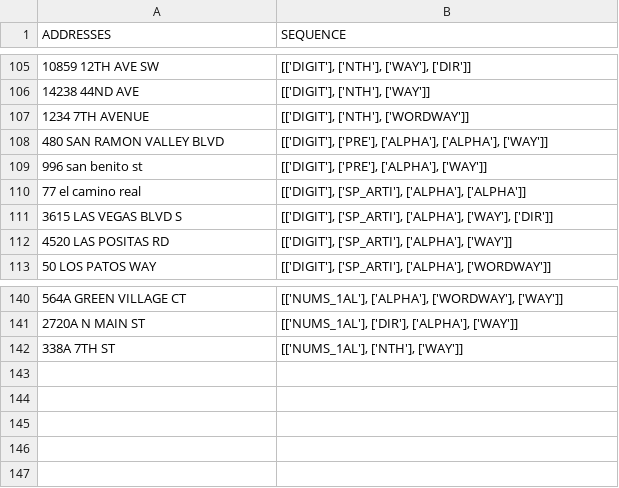
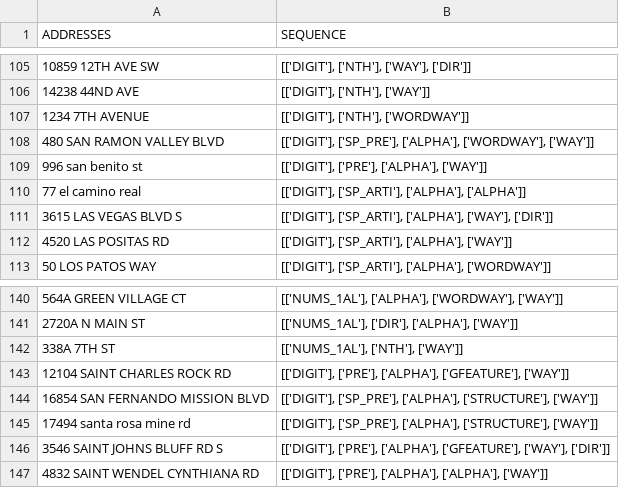
Before and after one commit to Niarfe/sandbox, a CSV file: data/address_bases.csv, drawn as a sheet; only a part is shown, gaps mark what is left out; the diff names each change by its address in the sheet, - before the commit and + after, or states it on an @@ line.

```diff
--- a/data/address_bases.csv
+++ b/data/address_bases.csv
-B108 (SEQUENCE): [['DIGIT'], ['PRE'], ['ALPHA'], ['ALPHA'], ['WAY']]
+B108 (SEQUENCE): [['DIGIT'], ['SP_PRE'], ['ALPHA'], ['WORDWAY'], ['WAY']]
+row 143: 12104 SAINT CHARLES ROCK RD | [['DIGIT'], ['PRE'], ['ALPHA'], ['GFEATURE'], ['WAY']]
+row 144: 16854 SAN FERNANDO MISSION BLVD | [['DIGIT'], ['SP_PRE'], ['ALPHA'], ['STRUCTURE'], ['WAY']]
+row 145: 17494 santa rosa mine rd | [['DIGIT'], ['SP_PRE'], ['ALPHA'], ['STRUCTURE'], ['WAY']]
+row 146: 3546 SAINT JOHNS BLUFF RD S | [['DIGIT'], ['PRE'], ['ALPHA'], ['GFEATURE'], ['WAY'], ['DIR']]
+row 147: 4832 SAINT WENDEL CYNTHIANA RD | [['DIGIT'], ['PRE'], ['ALPHA'], ['ALPHA'], ['WAY']]
```
Also changed, not shown: 14 other files.
